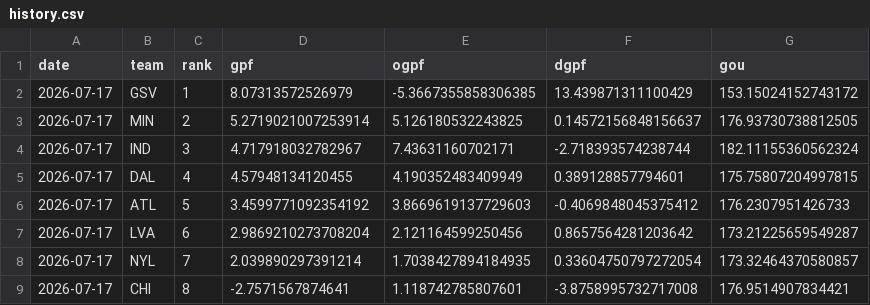
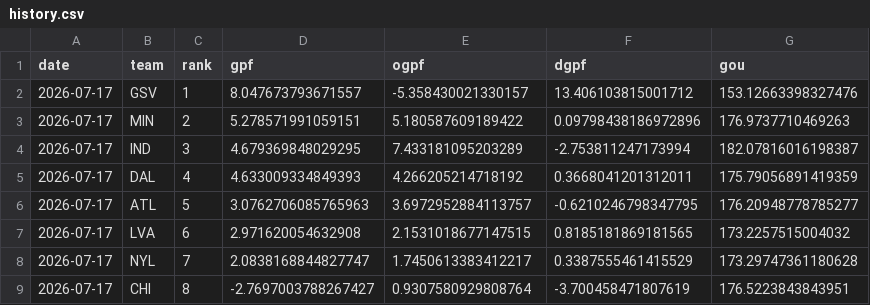
Before and after one commit to k-maaker/wnba-rankings, a CSV file: data/history.csv, drawn as a sheet; only a part is shown; the diff covers the shown part only.

```diff
--- a/data/history.csv
+++ b/data/history.csv
@@ -1,9 +1,9 @@
 date,team,rank,gpf,ogpf,dgpf,gou
-2026-07-17,GSV,1,8.07313572526979,-5.3667355858306385,13.439871311100429,153.15024152743172
-2026-07-17,MIN,2,5.2719021007253914,5.126180532243825,0.14572156848156637,176.93730738812505
-2026-07-17,IND,3,4.717918032782967,7.43631160702171,-2.718393574238744,182.11155360562324
-2026-07-17,DAL,4,4.57948134120455,4.190352483409949,0.389128857794601,175.75807204997815
-2026-07-17,ATL,5,3.4599771092354192,3.8669619137729603,-0.4069848045375412,176.2307951426733
-2026-07-17,LVA,6,2.9869210273708204,2.121164599250456,0.8657564281203642,173.21225659549287
-2026-07-17,NYL,7,2.039890297391214,1.7038427894184935,0.33604750797272054,173.32464370580857
-2026-07-17,CHI,8,-2.7571567874641,1.118742785807601,-3.8758995732717008,176.9514907834421
+2026-07-17,GSV,1,8.047673793671557,-5.358430021330157,13.406103815001712,153.12663398327476
+2026-07-17,MIN,2,5.278571991059151,5.180587609189422,0.09798438186972896,176.9737710469263
+2026-07-17,IND,3,4.679369848029295,7.433181095203289,-2.753811247173994,182.07816016198387
+2026-07-17,DAL,4,4.633009334849393,4.266205214718192,0.3668041201312011,175.79056891419359
+2026-07-17,ATL,5,3.0762706085765963,3.6972952884113757,-0.6210246798347795,176.20948778785277
+2026-07-17,LVA,6,2.971620054632908,2.1531018677147515,0.8185181869181565,173.2257515004032
+2026-07-17,NYL,7,2.0838168844827747,1.7450613383412217,0.3387555461415529,173.29747361180628
+2026-07-17,CHI,8,-2.7697003788267427,0.9307580929808764,-3.700458471807619,176.5223843843951
```
Also changed, not shown: 28 edited cells elsewhere in this file, data/games.csv, docs/rankings.csv, 1 other file.
